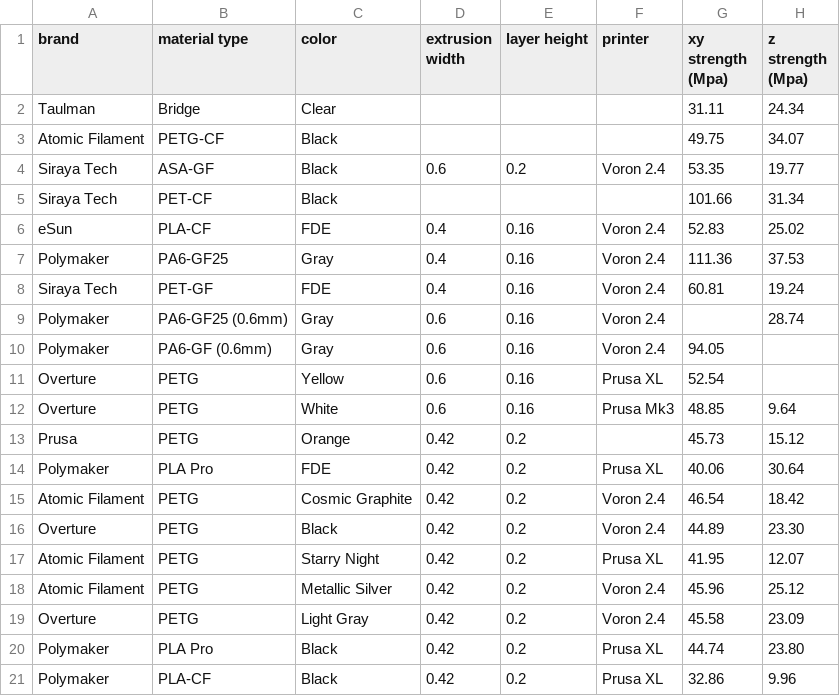
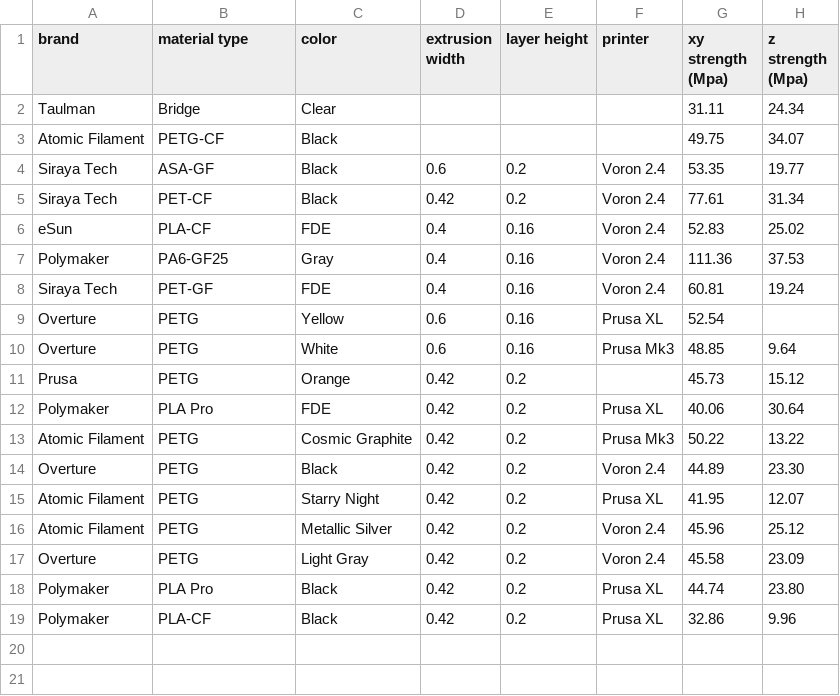
Before and after one commit to joshcarter/tensile_test, a CSV file: data/data.csv, drawn as a sheet.

Commit message:
more data

```diff
--- a/data/data.csv
+++ b/data/data.csv
@@ -4,3 +4,3 @@ Atomic Filament,PETG-CF,Black,,,,49.75,34.07
 Siraya Tech,ASA-GF,Black,0.6,0.2,Voron 2.4,53.35,19.77
-Siraya Tech,PET-CF,Black,,,,101.66,31.34
+Siraya Tech,PET-CF,Black,0.42,0.2,Voron 2.4,77.61,31.34
 eSun,PLA-CF,FDE,0.4,0.16,Voron 2.4,52.83,25.02
@@ -8,4 +8,2 @@ Polymaker,PA6-GF25,Gray,0.4,0.16,Voron 2.4,111.36,37.53
 Siraya Tech,PET-GF,FDE,0.4,0.16,Voron 2.4,60.81,19.24
-Polymaker,PA6-GF25 (0.6mm),Gray,0.6,0.16,Voron 2.4,,28.74
-Polymaker,PA6-GF (0.6mm),Gray,0.6,0.16,Voron 2.4,94.05,
 Overture,PETG,Yellow,0.6,0.16,Prusa XL,52.54,
@@ -14,3 +12,3 @@ Prusa,PETG,Orange,0.42,0.2,,45.73,15.12
 Polymaker,PLA Pro,FDE,0.42,0.2,Prusa XL,40.06,30.64
-Atomic Filament,PETG,Cosmic Graphite,0.42,0.2,Voron 2.4,46.54,18.42
+Atomic Filament,PETG,Cosmic Graphite,0.42,0.2,Prusa Mk3,50.22,13.22
 Overture,PETG,Black,0.42,0.2,Voron 2.4,44.89,23.30
```
Also changed, not shown: 14 other files.
